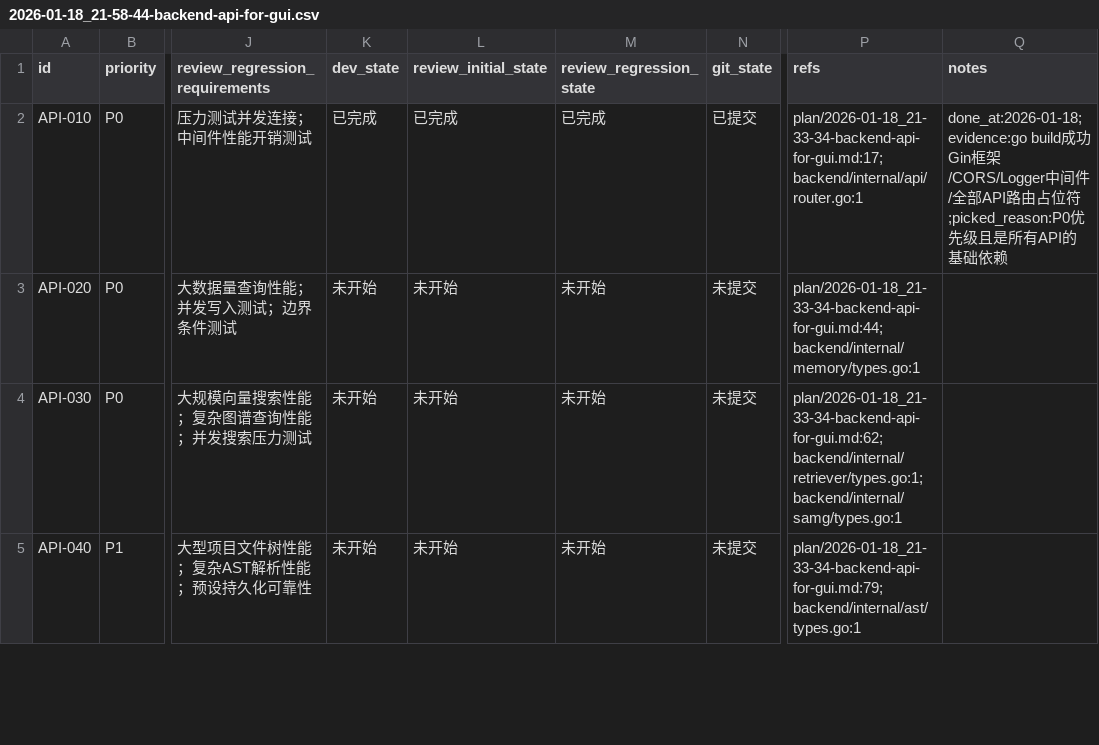
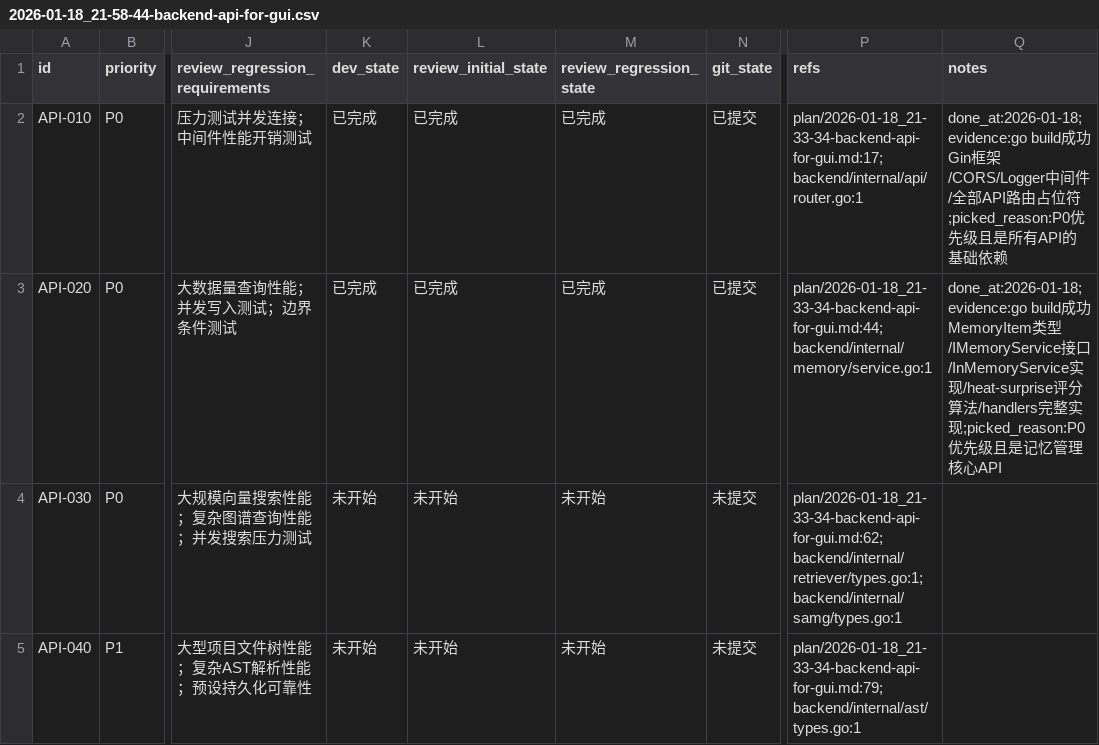
Before and after one commit to XingLingQAQ/Codeflow, a CSV file: issues/2026-01-18_21-58-44-backend-api-for-gui.csv, drawn as a sheet; only a part is shown, gaps mark what is left out; the diff names each change by its address in the sheet, - before the commit and + after, or states it on an @@ line.

```diff
--- a/issues/2026-01-18_21-58-44-backend-api-for-gui.csv
+++ b/issues/2026-01-18_21-58-44-backend-api-for-gui.csv
-K3 (dev_state): 未开始
+K3 (dev_state): 已完成
-L3 (review_initial_state): 未开始
+L3 (review_initial_state): 已完成
-M3 (review_regression_state): 未开始
+M3 (review_regression_state): 已完成
-N3 (git_state): 未提交
+N3 (git_state): 已提交
-P3 (refs): plan/2026-01-18_21-33-34-backend-api-for-gui.md:44;backend/internal/memory/types.go:1
+P3 (refs): plan/2026-01-18_21-33-34-backend-api-for-gui.md:44;backend/internal/memory/service.go:1
-Q3 (notes): (empty)
+Q3 (notes): done_at:2026-01-18;evidence:go build成功 MemoryItem类型/IMemoryService接口/InMemoryService实现/heat-surprise评分算法/handlers完整实现;picked_reason:P0优先级且是记忆管理核心API
```
Also changed, not shown: 3 other files.
